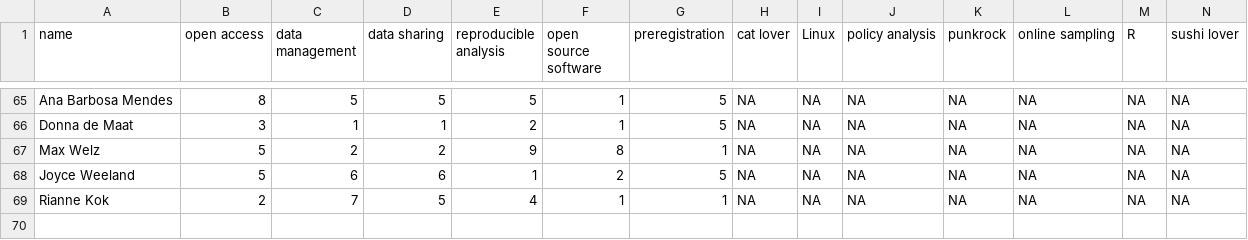
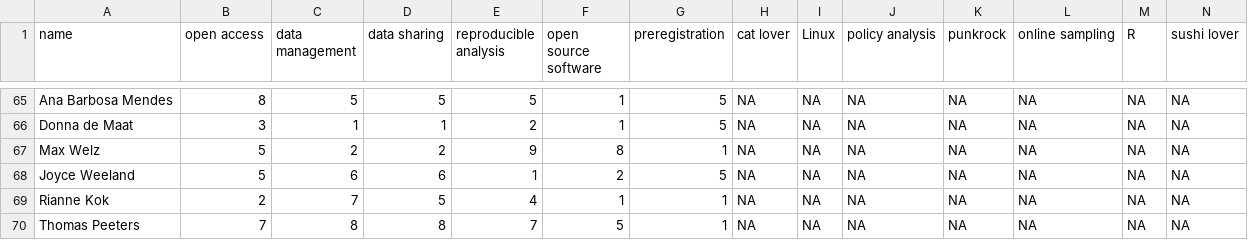
Before and after one commit to osc-rotterdam/osc-rotterdam.github.io, a CSV file: static/OS_skills.csv, drawn as a sheet; only a part is shown, gaps mark what is left out; rows hold the shown columns only; the diff names each change by its address in the sheet, - before the commit and + after, or states it on an @@ line.

Commit message:
OSCR Member: Thomas Peeters

```diff
--- a/static/OS_skills.csv
+++ b/static/OS_skills.csv
+row 70: Thomas Peeters | 7 | 8 | 8 | 7 | 5 | 1 | NA | NA | NA | NA | NA | NA | NA
```
Also changed, not shown: 5 other files.
